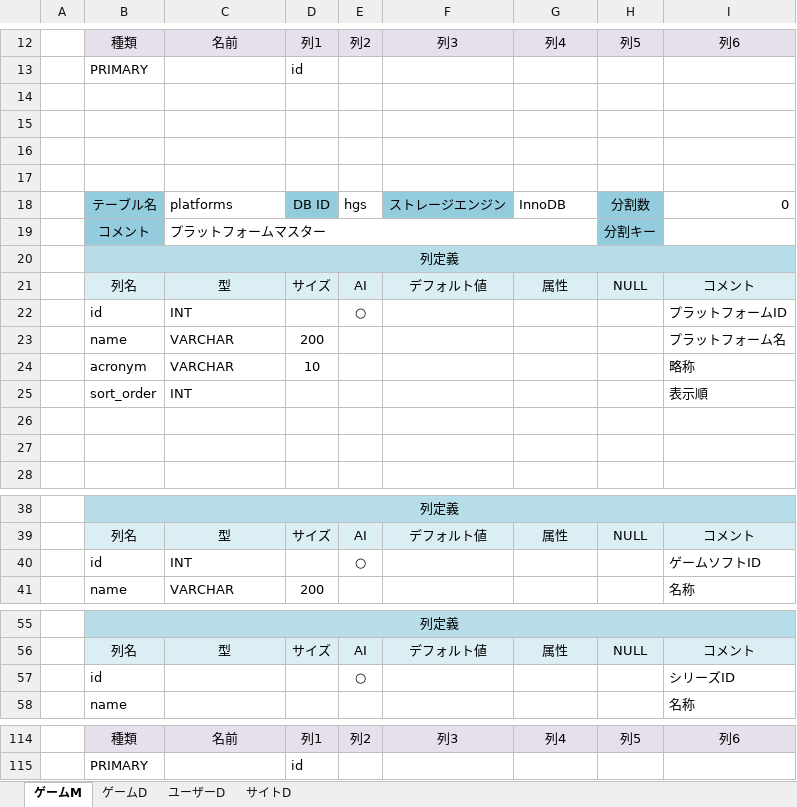
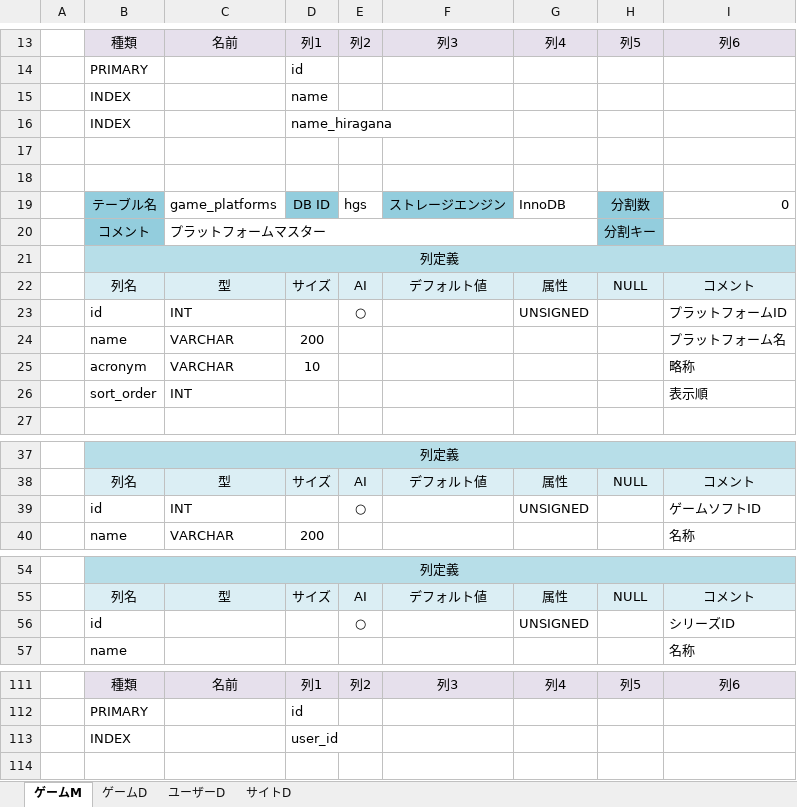
Before and after one commit to hucklefriend/hgs3, an Excel workbook: documents/database/DB定義書.xlsx, sheet ゲームM, drawn as a sheet; only a part is shown, gaps mark what is left out; values as stored, in another font and other column widths than the file's, no borders; removed rows and columns are numbered as before the commit, all else as after; the diff covers the shown part only; the diff names each change by its address in the sheet, - before the commit and + after, or states it on an @@ line.

```diff
--- a/documents/database/DB定義書.xlsx (sheet ゲームM)
+++ b/documents/database/DB定義書.xlsx (sheet ゲームM)
+row 15:  | INDEX |  | name
+row 16:  | INDEX |  | name_hiragana
-row 16: (empty)
-row 17: (empty)
-C19: platforms
+C19: game_platforms
-G23: (empty)
+G23: UNSIGNED
-row 26: (empty)
-row 27: (empty)
-G39: (empty)
+G39: UNSIGNED
-G56: (empty)
+G56: UNSIGNED
+row 113:  | INDEX |  | user_id
```
Also changed, not shown: 1 added row, 2 removed rows and 10 edited cells elsewhere in this sheet, sheet ゲームD, 7 other files.
